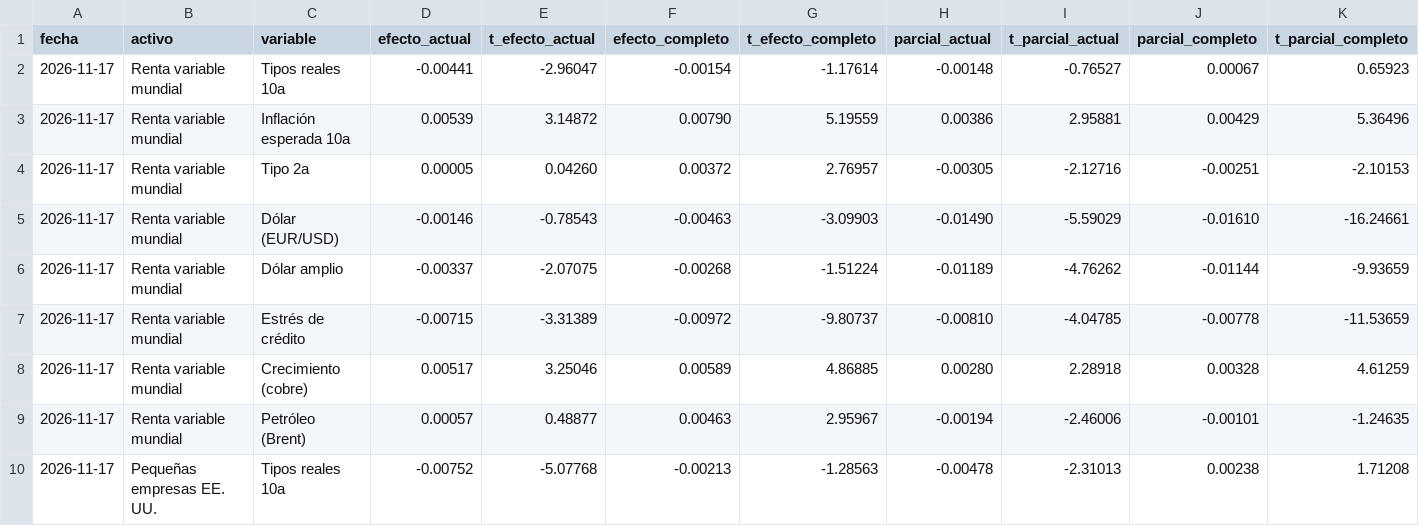
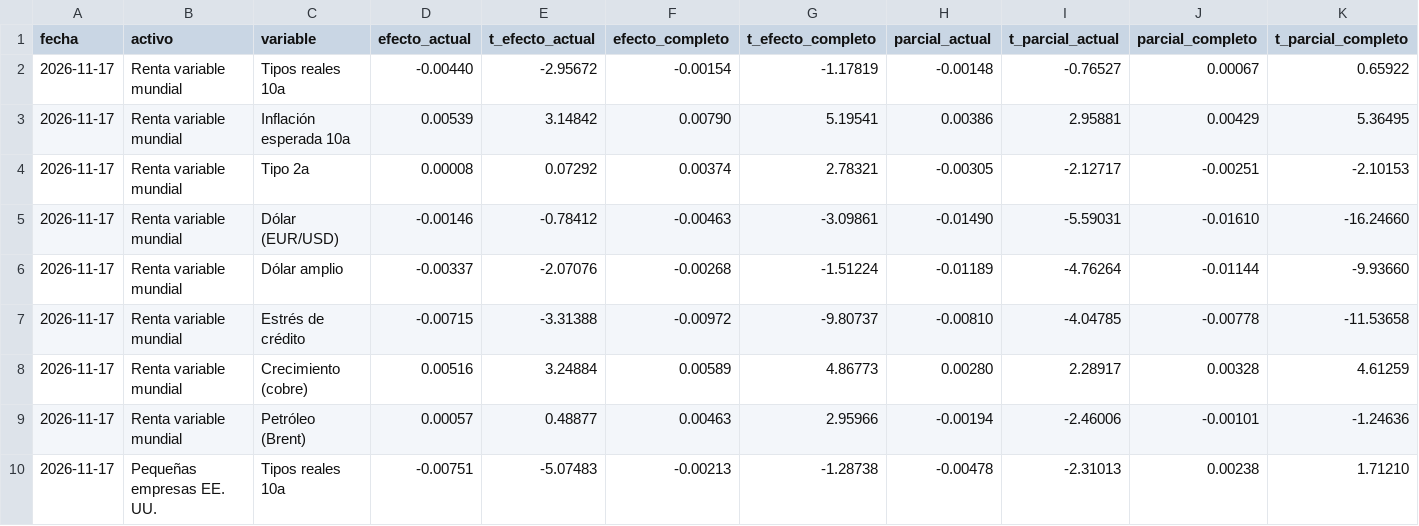
Before and after one commit to iyantp/asistente-financiero, a CSV file: analisis/exposiciones.csv, drawn as a sheet; only a part is shown; the diff covers the shown part only; the diff names each change by its address in the sheet, - before the commit and + after, or states it on an @@ line.

```diff
--- a/analisis/exposiciones.csv
+++ b/analisis/exposiciones.csv
-D2 (efecto_actual): -0.00441
+D2 (efecto_actual): -0.00440
-E2 (t_efecto_actual): -2.96047
+E2 (t_efecto_actual): -2.95672
-G2 (t_efecto_completo): -1.17614
+G2 (t_efecto_completo): -1.17819
-K2 (t_parcial_completo): 0.65923
+K2 (t_parcial_completo): 0.65922
-E3 (t_efecto_actual): 3.14872
+E3 (t_efecto_actual): 3.14842
-G3 (t_efecto_completo): 5.19559
+G3 (t_efecto_completo): 5.19541
-K3 (t_parcial_completo): 5.36496
+K3 (t_parcial_completo): 5.36495
-D4 (efecto_actual): 0.00005
+D4 (efecto_actual): 0.00008
-E4 (t_efecto_actual): 0.04260
+E4 (t_efecto_actual): 0.07292
-F4 (efecto_completo): 0.00372
+F4 (efecto_completo): 0.00374
-G4 (t_efecto_completo): 2.76957
+G4 (t_efecto_completo): 2.78321
-I4 (t_parcial_actual): -2.12716
+I4 (t_parcial_actual): -2.12717
-E5 (t_efecto_actual): -0.78543
+E5 (t_efecto_actual): -0.78412
-G5 (t_efecto_completo): -3.09903
+G5 (t_efecto_completo): -3.09861
-I5 (t_parcial_actual): -5.59029
+I5 (t_parcial_actual): -5.59031
-K5 (t_parcial_completo): -16.24661
+K5 (t_parcial_completo): -16.24660
-E6 (t_efecto_actual): -2.07075
+E6 (t_efecto_actual): -2.07076
-I6 (t_parcial_actual): -4.76262
+I6 (t_parcial_actual): -4.76264
-K6 (t_parcial_completo): -9.93659
+K6 (t_parcial_completo): -9.93660
-E7 (t_efecto_actual): -3.31389
+E7 (t_efecto_actual): -3.31388
-K7 (t_parcial_completo): -11.53659
+K7 (t_parcial_completo): -11.53658
-D8 (efecto_actual): 0.00517
+D8 (efecto_actual): 0.00516
-E8 (t_efecto_actual): 3.25046
+E8 (t_efecto_actual): 3.24884
-G8 (t_efecto_completo): 4.86885
+G8 (t_efecto_completo): 4.86773
-I8 (t_parcial_actual): 2.28918
+I8 (t_parcial_actual): 2.28917
-G9 (t_efecto_completo): 2.95967
+G9 (t_efecto_completo): 2.95966
-K9 (t_parcial_completo): -1.24635
+K9 (t_parcial_completo): -1.24636
-D10 (efecto_actual): -0.00752
+D10 (efecto_actual): -0.00751
-E10 (t_efecto_actual): -5.07768
+E10 (t_efecto_actual): -5.07483
-G10 (t_efecto_completo): -1.28563
+G10 (t_efecto_completo): -1.28738
-K10 (t_parcial_completo): 1.71208
+K10 (t_parcial_completo): 1.71210
```
Also changed, not shown: 137 edited cells elsewhere in this file, 14 other files.
